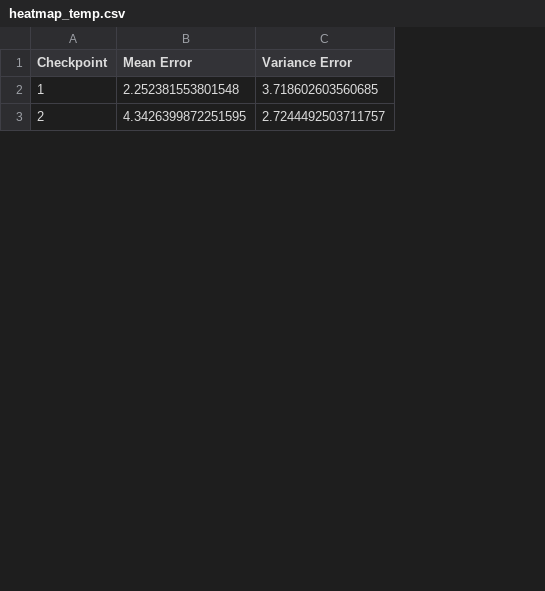
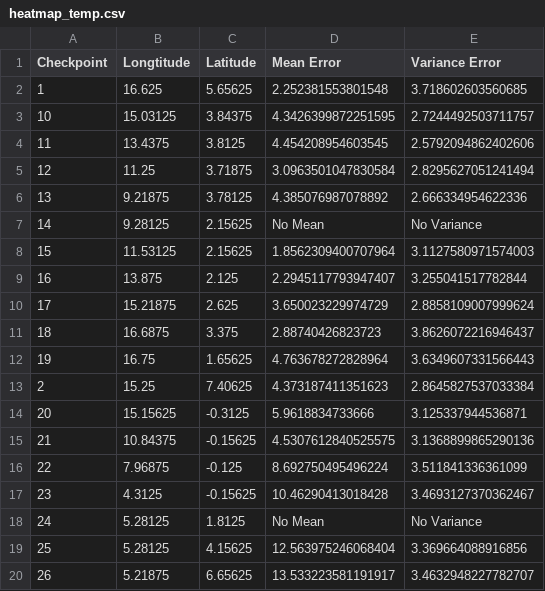
Before and after one commit to Jermyn/Data_Collection, a CSV file: src/heatmap_temp.csv, drawn as a sheet; only a part is shown; addresses are those after the commit; the diff covers the shown part only; the diff names each change by its address in the sheet, - before the commit and + after, or states it on an @@ line.

Commit message:
Updated Mean_Variance

```diff
--- a/src/heatmap_temp.csv
+++ b/src/heatmap_temp.csv
+column B (Longtitude), row 2: 16.625; row 13: 15.25
+column C (Latitude), row 2: 5.65625; row 13: 7.40625
+row 3: 10 | 15.03125 | 3.84375 | 4.3426399872251595 | 2.7244492503711757
+row 4: 11 | 13.4375 | 3.8125 | 4.454208954603545 | 2.5792094862402606
+row 5: 12 | 11.25 | 3.71875 | 3.0963501047830584 | 2.8295627051241494
+row 6: 13 | 9.21875 | 3.78125 | 4.385076987078892 | 2.666334954622336
+row 7: 14 | 9.28125 | 2.15625 | No Mean | No Variance
+row 8: 15 | 11.53125 | 2.15625 | 1.8562309400707964 | 3.1127580971574003
+row 9: 16 | 13.875 | 2.125 | 2.2945117793947407 | 3.255041517782844
+row 10: 17 | 15.21875 | 2.625 | 3.650023229974729 | 2.8858109007999624
+row 11: 18 | 16.6875 | 3.375 | 2.88740426823723 | 3.8626072216946437
+row 12: 19 | 16.75 | 1.65625 | 4.763678272828964 | 3.6349607331566443
-D13 (Mean Error): 4.3426399872251595
+D13 (Mean Error): 4.373187411351623
-E13 (Variance Error): 2.7244492503711757
+E13 (Variance Error): 2.8645827537033384
+row 14: 20 | 15.15625 | -0.3125 | 5.9618834733666 | 3.125337944536871
+row 15: 21 | 10.84375 | -0.15625 | 4.5307612840525575 | 3.1368899865290136
+row 16: 22 | 7.96875 | -0.125 | 8.692750495496224 | 3.511841336361099
+row 17: 23 | 4.3125 | -0.15625 | 10.46290413018428 | 3.4693127370362467
@@ row 25 moved to row 18: 24 @@
+row 19: 25 | 5.28125 | 4.15625 | 12.563975246068404 | 3.369664088916856
+row 20: 26 | 5.21875 | 6.65625 | 13.533223581191917 | 3.4632948227782707
```
Also changed, not shown: 6 added rows, 22 removed rows, 1 moved row and 11 edited cells elsewhere in this file.
